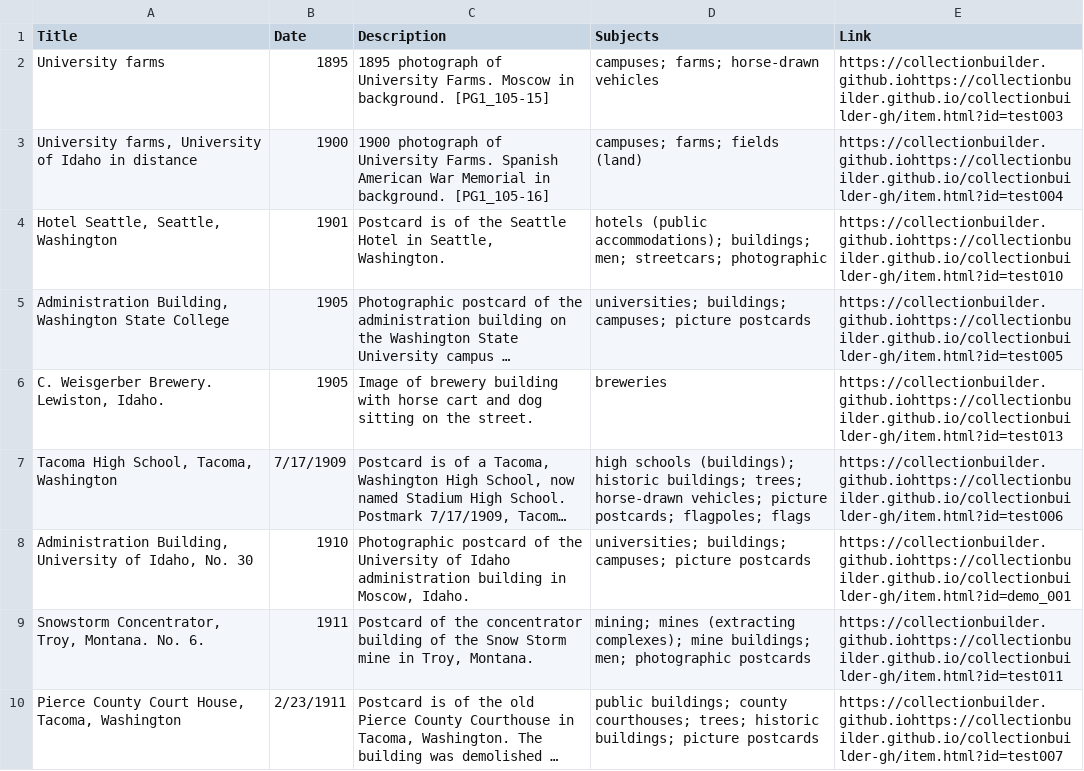
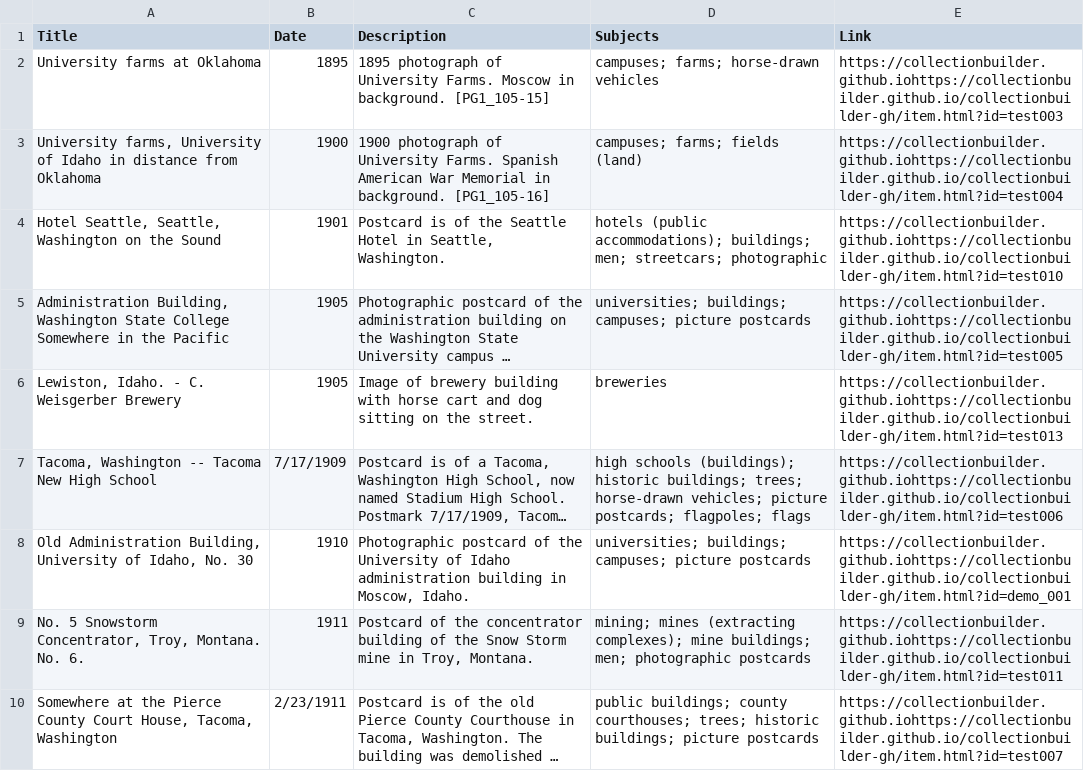
Before and after one commit to chrisdaaz/branching, a CSV file: metadata.csv, drawn as a sheet; only a part is shown; long unchanged cells end in …; the diff covers the shown part only; the diff names each change by its address in the sheet, - before the commit and + after, or states it on an @@ line.

Commit message:
edits to titles

```diff
--- a/metadata.csv
+++ b/metadata.csv
-A2 (Title): University farms
+A2 (Title): University farms at Oklahoma
-A3 (Title): …in distance
+A3 (Title): …in distance from Oklahoma
-A4 (Title): Hotel Seattle, Seattle, Washington
+A4 (Title): Hotel Seattle, Seattle, Washington on the Sound
-A5 (Title): …State College
+A5 (Title): …State College Somewhere in the Pacific
-A6 (Title): C. Weisgerber Brewery. Lewiston, Idaho.
+A6 (Title): Lewiston, Idaho. - C. Weisgerber Brewery
-A7 (Title): Tacoma High School, Tacoma, Washington
+A7 (Title): Tacoma, Washington -- Tacoma New High School
-A8 (Title): Administration Building,…
+A8 (Title): Old Administration Building,…
-A9 (Title): Snowstorm Concentrator,…
+A9 (Title): No. 5 Snowstorm Concentrator,…
-A10 (Title): Pierce County…
+A10 (Title): Somewhere at the Pierce County…
```
Also changed, not shown: 8 edited cells elsewhere in this file.
